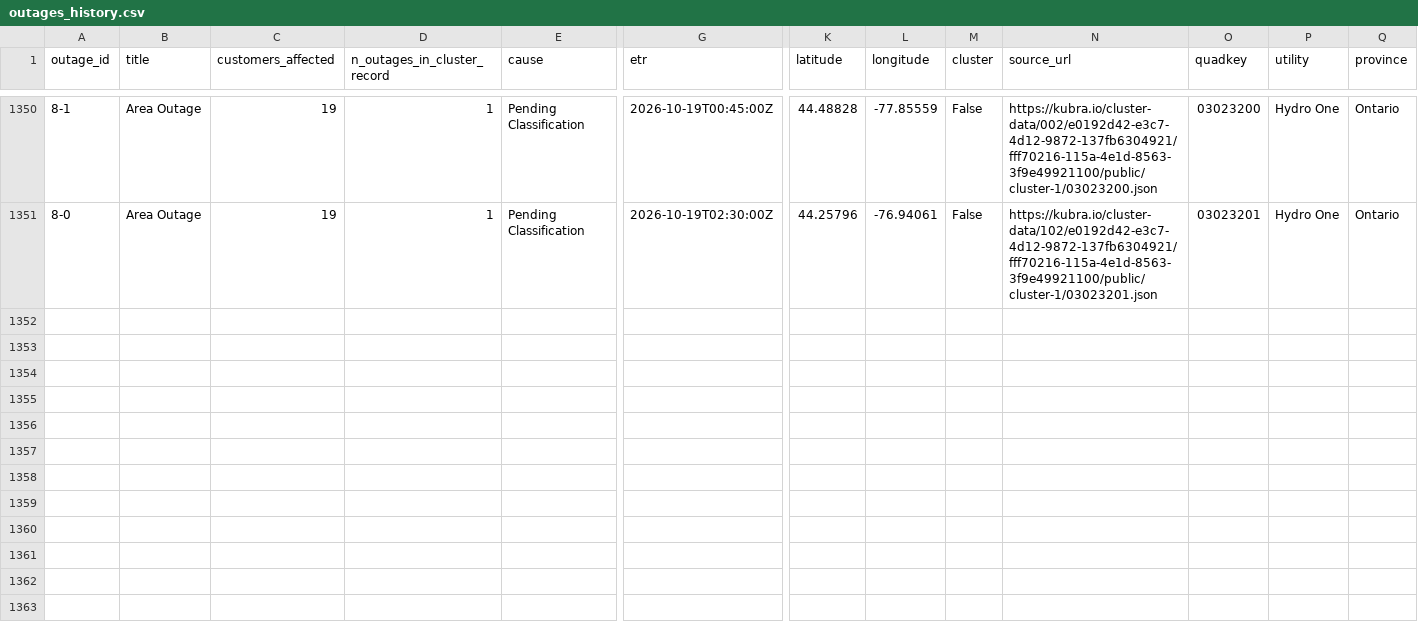
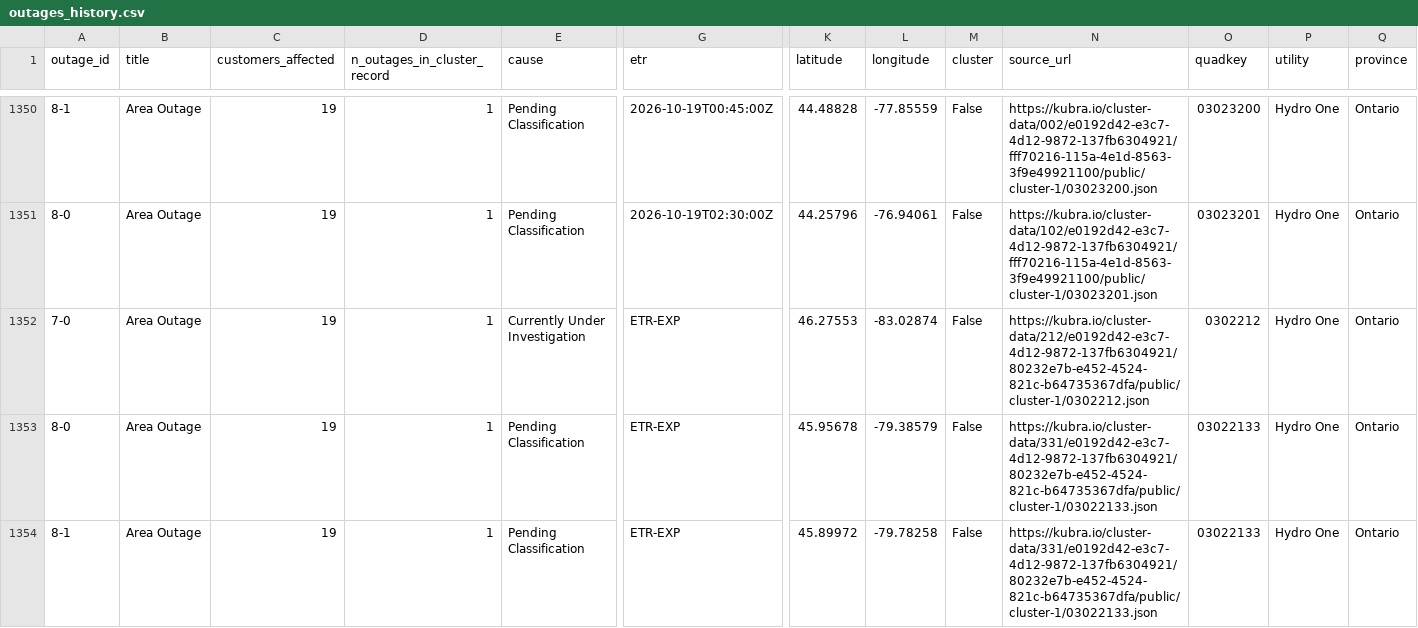
Before and after one commit to Nyu13/bc-hydro-vegetation-risk-demo-public, a CSV file: data/archives/hydro_one_outages/outages_history.csv, drawn as a sheet; only a part is shown, gaps mark what is left out; rows hold the shown columns only; the diff covers the shown part only; the diff names each change by its address in the sheet, - before the commit and + after, or states it on an @@ line.

```diff
--- a/data/archives/hydro_one_outages/outages_history.csv
+++ b/data/archives/hydro_one_outages/outages_history.csv
+row 1352: 7-0 | Area Outage | 19 | 1 | Currently Under Investigation | ETR-EXP | 46.27553 | -83.02874 | False | https://kubra.io/cluster-data/212/e0192d42-e3c7-4d12-9872-137fb6304921/80232e7b-e452-4524-821c-b64735367dfa/public/cluster-1/0302212.json | 0302212 | Hydro One | Ontario
+row 1353: 8-0 | Area Outage | 19 | 1 | Pending Classification | ETR-EXP | 45.95678 | -79.38579 | False | https://kubra.io/cluster-data/331/e0192d42-e3c7-4d12-9872-137fb6304921/80232e7b-e452-4524-821c-b64735367dfa/public/cluster-1/03022133.json | 03022133 | Hydro One | Ontario
+row 1354: 8-1 | Area Outage | 19 | 1 | Pending Classification | ETR-EXP | 45.89972 | -79.78258 | False | https://kubra.io/cluster-data/331/e0192d42-e3c7-4d12-9872-137fb6304921/80232e7b-e452-4524-821c-b64735367dfa/public/cluster-1/03022133.json | 03022133 | Hydro One | Ontario
```
Also changed, not shown: 8 added rows elsewhere in this file, data/archives/hydro_one_outages/archive_index.csv, 8 other files.
